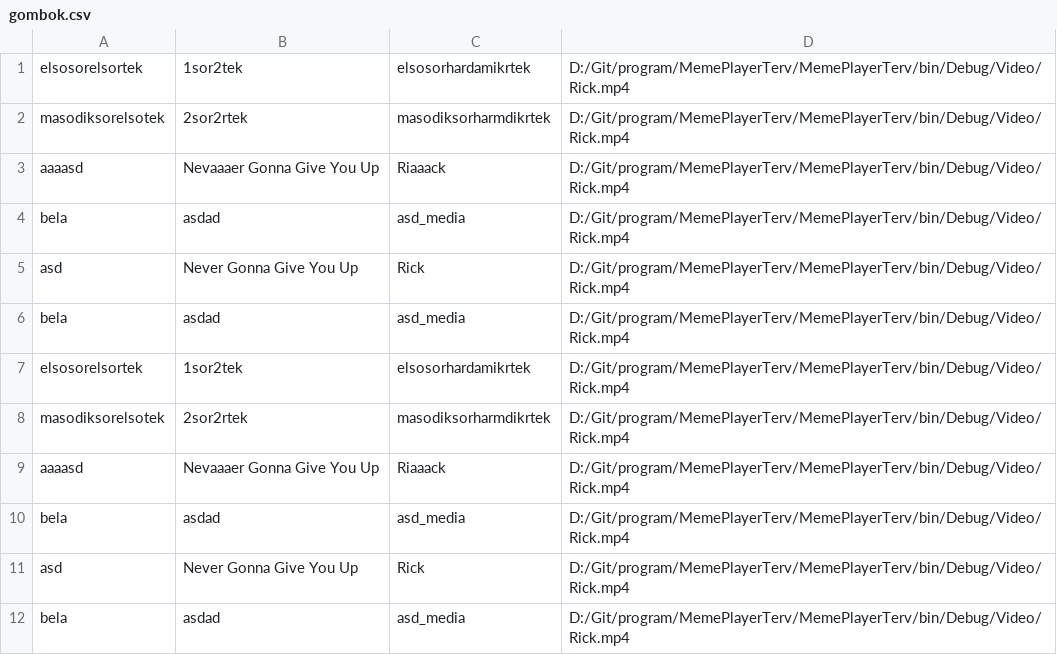
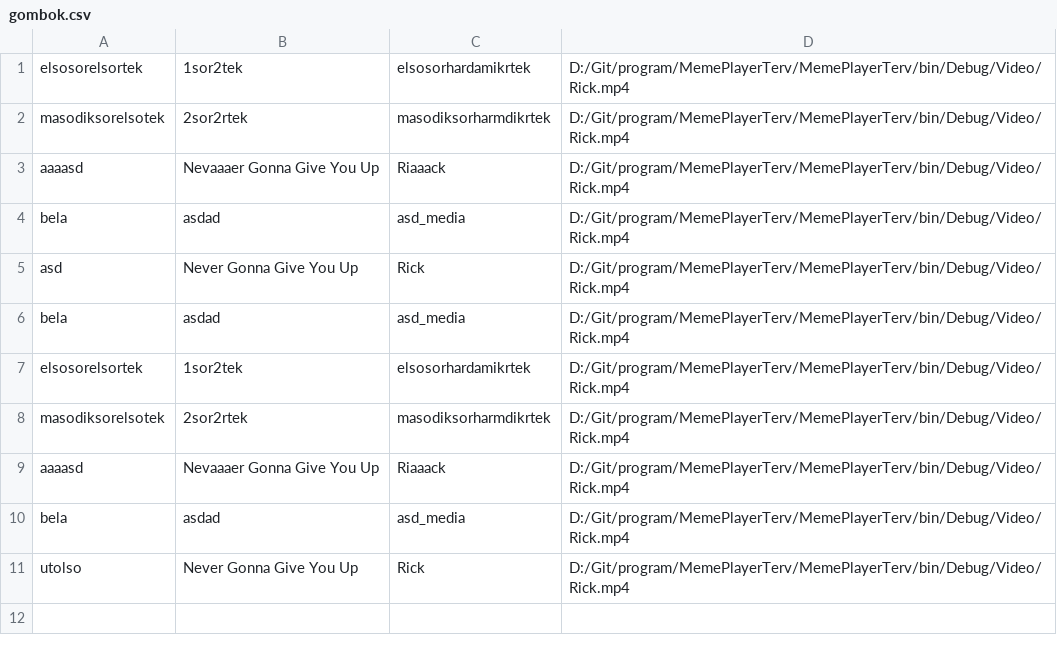
Before and after one commit to momszx/program, a CSV file: MemePlayerTerv/MemePlayerTerv/bin/Debug/gombok.csv, drawn as a sheet.

```diff
--- a/MemePlayerTerv/MemePlayerTerv/bin/Debug/gombok.csv
+++ b/MemePlayerTerv/MemePlayerTerv/bin/Debug/gombok.csv
@@ -10,3 +10,2 @@ aaaasd;Nevaaaer Gonna Give You Up;Riaaack;D:/Git/program/MemePlayerTerv/MemePlay
 bela;asdad;asd_media;D:/Git/program/MemePlayerTerv/MemePlayerTerv/bin/Debug/Video/Rick.mp4
-asd;Never Gonna Give You Up;Rick;D:/Git/program/MemePlayerTerv/MemePlayerTerv/bin/Debug/Video/Rick.mp4
-bela;asdad;asd_media;D:/Git/program/MemePlayerTerv/MemePlayerTerv/bin/Debug/Video/Rick.mp4
+utolso;Never Gonna Give You Up;Rick;D:/Git/program/MemePlayerTerv/MemePlayerTerv/bin/Debug/Video/Rick.mp4
```
Also changed, not shown: 7 other files.
